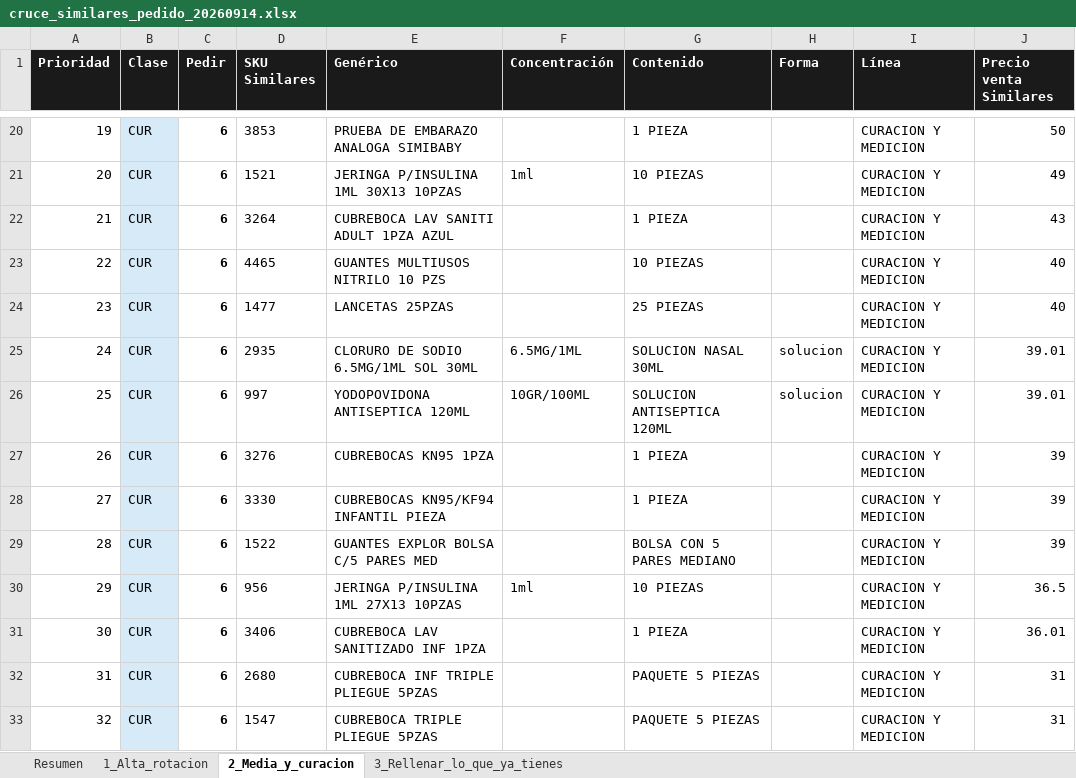
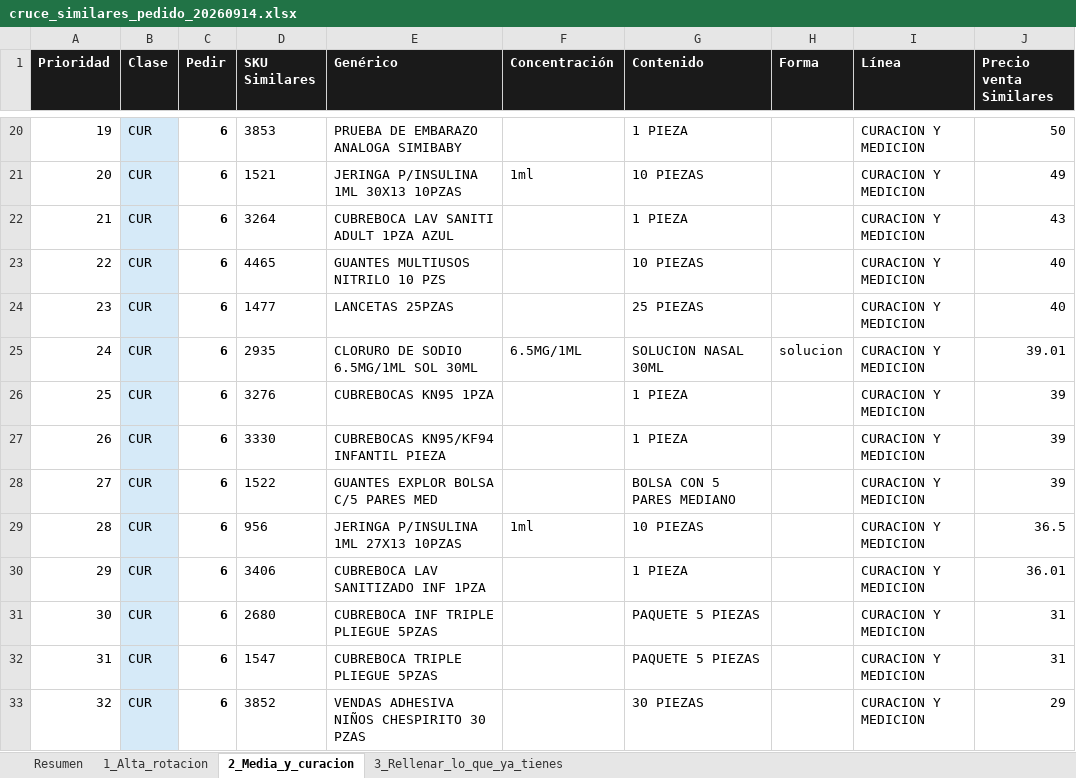
Before and after one commit to ibarraivane/farmacapital, an Excel workbook: pricing/reportes/cruce_similares_pedido_20260914.xlsx, sheet 2_Media_y_curacion, drawn as a sheet; only a part is shown, gaps mark what is left out; the shorter side is filled out with more unchanged rows; values as stored, in another font and other column widths than the file's, no borders; removed rows and columns are numbered as before the commit, all else as after; the diff names each change by its address in the sheet, - before the commit and + after, or states it on an @@ line.

```diff
--- a/pricing/reportes/cruce_similares_pedido_20260914.xlsx (sheet 2_Media_y_curacion)
+++ b/pricing/reportes/cruce_similares_pedido_20260914.xlsx (sheet 2_Media_y_curacion)
-row 26: 25 | CUR | 6 | 997 | YODOPOVIDONA ANTISEPTICA 120ML | 10GR/100ML | SOLUCION ANTISEPTICA 120ML | solucion | CURACION Y MEDICION | 39.01
@@ column A (Prioridad) renumbered from row 26 down @@
```
Also changed, not shown: sheet 3_Rellenar_lo_que_ya_tienes, sheet 1_Alta_rotacion, sheet Resumen, 10 other files.
